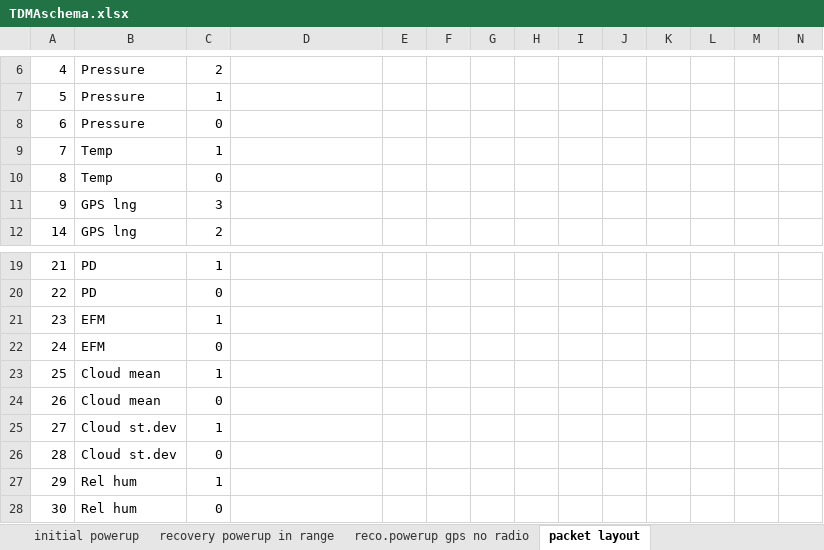
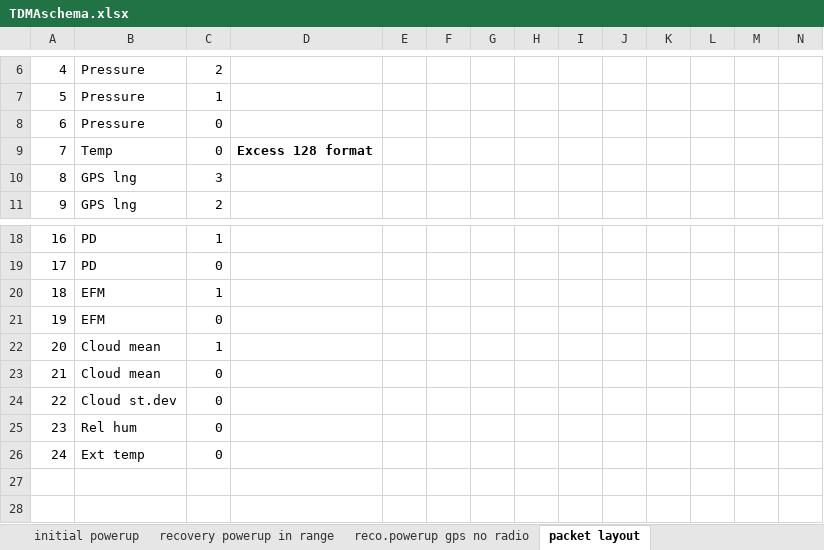
Before and after one commit to SvalbardHAB/Pickle, an Excel workbook: firmware/design/TDMAschema.xlsx, sheet packet layout, drawn as a sheet; only a part is shown, gaps mark what is left out; values as stored, in another font and other column widths than the file's, no borders; removed rows and columns are numbered as before the commit, all else as after; rows hold the shown columns only; the diff names each change by its address in the sheet, - before the commit and + after, or states it on an @@ line.

```diff
--- a/firmware/design/TDMAschema.xlsx (sheet packet layout)
+++ b/firmware/design/TDMAschema.xlsx (sheet packet layout)
-row 9: 7 | Temp | 1
@@ column A renumbered between rows 9 and 25 @@
-D9: (empty)
+D9: Excess 128 format
-row 25: 27 | Cloud st.dev | 1
-row 27: 29 | Rel hum | 1
+row 26: 24 | Ext temp | 0
```
Also changed, not shown: 1 other file.
